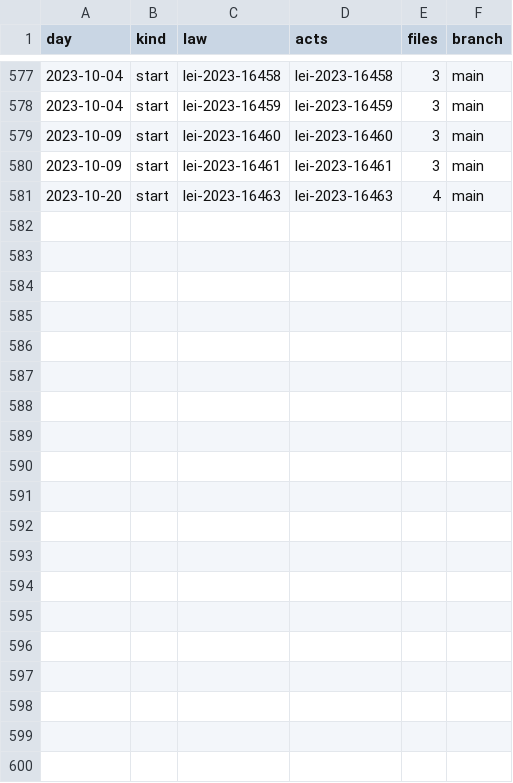
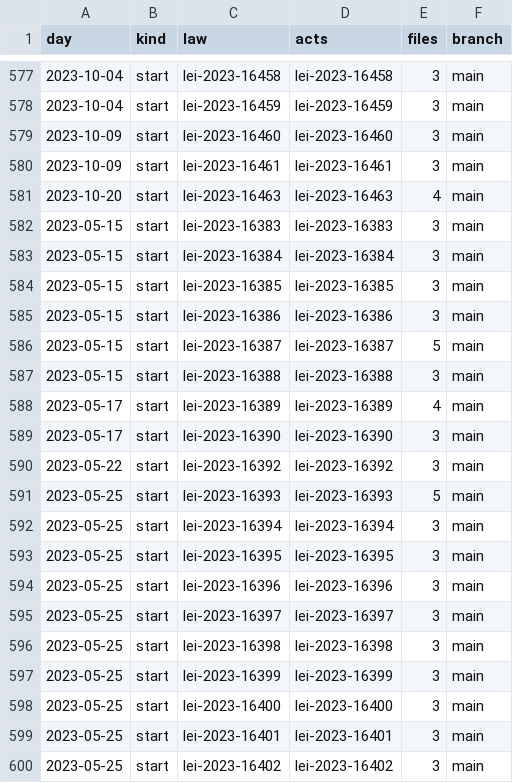
Before and after one commit to lexifina/brazil-campinas-city-law, a CSV file: data/commits.csv, drawn as a sheet; only a part is shown, gaps mark what is left out; the diff covers the shown part only; the diff names each change by its address in the sheet, - before the commit and + after, or states it on an @@ line.

Commit message:
Documentation, tables, tools and REPRODUCE.md
Appended 33 commits to 55fa3c59e919; corpus sha256 52b76ee9911d3731fd067b814539d6f27f5fb299f01de298766b19a0dfcc45e6, data retrieved 2026-11-06.

```diff
--- a/data/commits.csv
+++ b/data/commits.csv
+row 582: 2023-05-15 | start | lei-2023-16383 | lei-2023-16383 | 3 | main
+row 583: 2023-05-15 | start | lei-2023-16384 | lei-2023-16384 | 3 | main
+row 584: 2023-05-15 | start | lei-2023-16385 | lei-2023-16385 | 3 | main
+row 585: 2023-05-15 | start | lei-2023-16386 | lei-2023-16386 | 3 | main
+row 586: 2023-05-15 | start | lei-2023-16387 | lei-2023-16387 | 5 | main
+row 587: 2023-05-15 | start | lei-2023-16388 | lei-2023-16388 | 3 | main
+row 588: 2023-05-17 | start | lei-2023-16389 | lei-2023-16389 | 4 | main
+row 589: 2023-05-17 | start | lei-2023-16390 | lei-2023-16390 | 3 | main
+row 590: 2023-05-22 | start | lei-2023-16392 | lei-2023-16392 | 3 | main
+row 591: 2023-05-25 | start | lei-2023-16393 | lei-2023-16393 | 5 | main
+row 592: 2023-05-25 | start | lei-2023-16394 | lei-2023-16394 | 3 | main
+row 593: 2023-05-25 | start | lei-2023-16395 | lei-2023-16395 | 3 | main
+row 594: 2023-05-25 | start | lei-2023-16396 | lei-2023-16396 | 3 | main
+row 595: 2023-05-25 | start | lei-2023-16397 | lei-2023-16397 | 3 | main
+row 596: 2023-05-25 | start | lei-2023-16398 | lei-2023-16398 | 3 | main
+row 597: 2023-05-25 | start | lei-2023-16399 | lei-2023-16399 | 3 | main
+row 598: 2023-05-25 | start | lei-2023-16400 | lei-2023-16400 | 3 | main
+row 599: 2023-05-25 | start | lei-2023-16401 | lei-2023-16401 | 3 | main
+row 600: 2023-05-25 | start | lei-2023-16402 | lei-2023-16402 | 3 | main
```
Also changed, not shown: 14 added rows elsewhere in this file, 38 other files.
